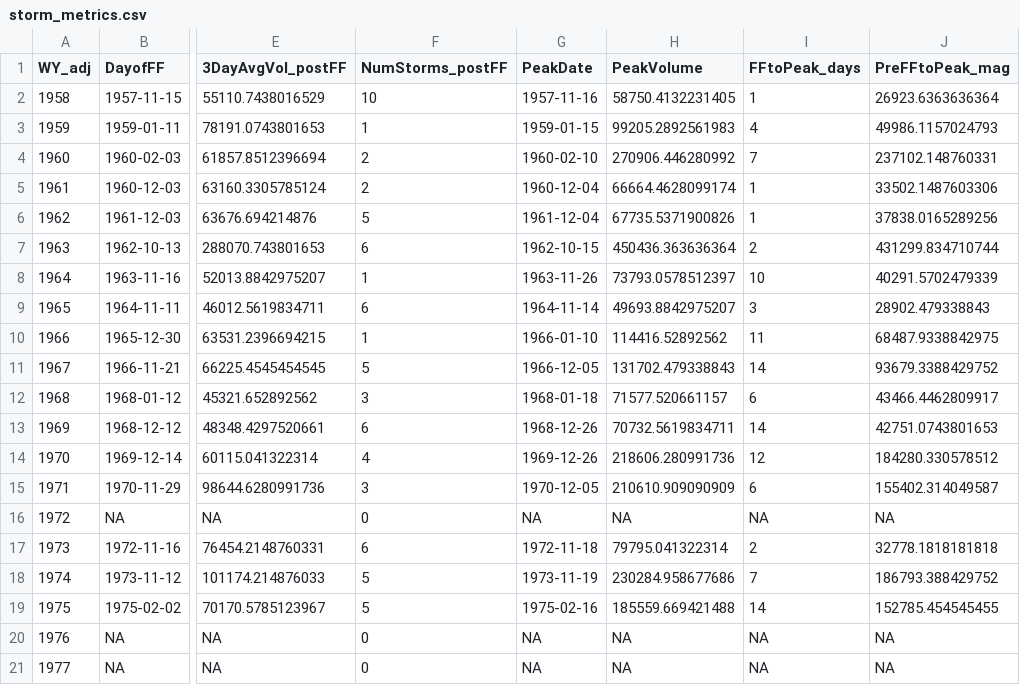
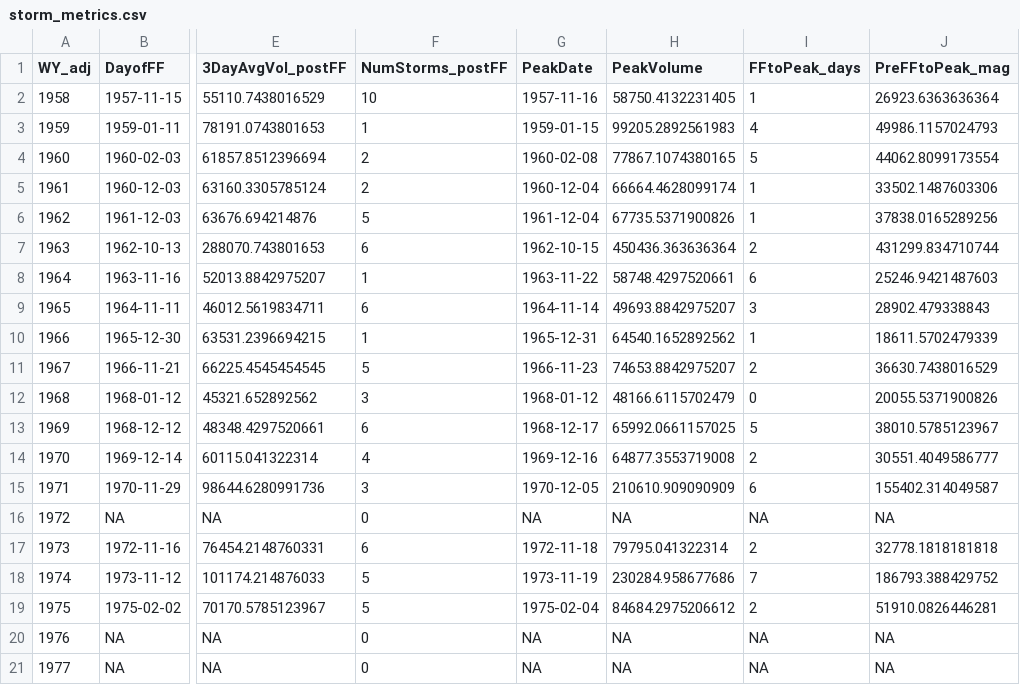
Before and after one commit to EMRR-DISE/FirstFlush, a CSV file: data/processed/storms/storm_metrics.csv, drawn as a sheet; only a part is shown, gaps mark what is left out; the diff covers the shown part only; the diff names each change by its address in the sheet, - before the commit and + after, or states it on an @@ line.

Commit message:
Updates to storm and covariate code

```diff
--- a/data/processed/storms/storm_metrics.csv
+++ b/data/processed/storms/storm_metrics.csv
-G4 (PeakDate): 1960-02-10
+G4 (PeakDate): 1960-02-08
-H4 (PeakVolume): 270906.446280992
+H4 (PeakVolume): 77867.1074380165
-I4 (FFtoPeak_days): 7
+I4 (FFtoPeak_days): 5
-J4 (PreFFtoPeak_mag): 237102.148760331
+J4 (PreFFtoPeak_mag): 44062.8099173554
-G8 (PeakDate): 1963-11-26
+G8 (PeakDate): 1963-11-22
-H8 (PeakVolume): 73793.0578512397
+H8 (PeakVolume): 58748.4297520661
-I8 (FFtoPeak_days): 10
+I8 (FFtoPeak_days): 6
-J8 (PreFFtoPeak_mag): 40291.5702479339
+J8 (PreFFtoPeak_mag): 25246.9421487603
-G10 (PeakDate): 1966-01-10
+G10 (PeakDate): 1965-12-31
-H10 (PeakVolume): 114416.52892562
+H10 (PeakVolume): 64540.1652892562
-I10 (FFtoPeak_days): 11
+I10 (FFtoPeak_days): 1
-J10 (PreFFtoPeak_mag): 68487.9338842975
+J10 (PreFFtoPeak_mag): 18611.5702479339
-G11 (PeakDate): 1966-12-05
+G11 (PeakDate): 1966-11-23
-H11 (PeakVolume): 131702.479338843
+H11 (PeakVolume): 74653.8842975207
-I11 (FFtoPeak_days): 14
+I11 (FFtoPeak_days): 2
-J11 (PreFFtoPeak_mag): 93679.3388429752
+J11 (PreFFtoPeak_mag): 36630.7438016529
-G12 (PeakDate): 1968-01-18
+G12 (PeakDate): 1968-01-12
-H12 (PeakVolume): 71577.520661157
+H12 (PeakVolume): 48166.6115702479
-I12 (FFtoPeak_days): 6
+I12 (FFtoPeak_days): 0
-J12 (PreFFtoPeak_mag): 43466.4462809917
+J12 (PreFFtoPeak_mag): 20055.5371900826
-G13 (PeakDate): 1968-12-26
+G13 (PeakDate): 1968-12-17
-H13 (PeakVolume): 70732.5619834711
+H13 (PeakVolume): 65992.0661157025
-I13 (FFtoPeak_days): 14
+I13 (FFtoPeak_days): 5
-J13 (PreFFtoPeak_mag): 42751.0743801653
+J13 (PreFFtoPeak_mag): 38010.5785123967
-G14 (PeakDate): 1969-12-26
+G14 (PeakDate): 1969-12-16
-H14 (PeakVolume): 218606.280991736
+H14 (PeakVolume): 64877.3553719008
-I14 (FFtoPeak_days): 12
+I14 (FFtoPeak_days): 2
-J14 (PreFFtoPeak_mag): 184280.330578512
+J14 (PreFFtoPeak_mag): 30551.4049586777
-G19 (PeakDate): 1975-02-16
+G19 (PeakDate): 1975-02-04
-H19 (PeakVolume): 185559.669421488
+H19 (PeakVolume): 84684.2975206612
-I19 (FFtoPeak_days): 14
+I19 (FFtoPeak_days): 2
-J19 (PreFFtoPeak_mag): 152785.454545455
+J19 (PreFFtoPeak_mag): 51910.0826446281
```
Also changed, not shown: 72 edited cells elsewhere in this file, 7 other files.
